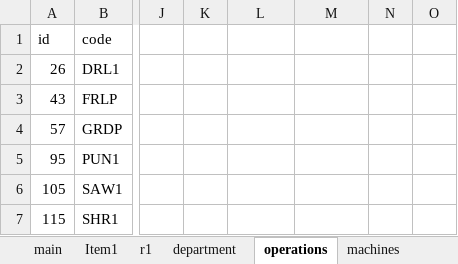
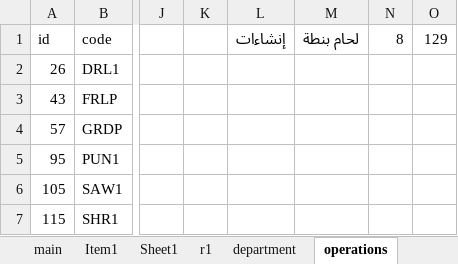
Before and after one commit to AbdallhOmarr/Routing-sheet-project, an Excel workbook: Route.xlsm, sheet operations, drawn as a sheet; only a part is shown, gaps mark what is left out; values as stored, in another font and other column widths than the file's, no borders; the diff names each change by its address in the sheet, - before the commit and + after, or states it on an @@ line.

```diff
--- a/Route.xlsm (sheet operations)
+++ b/Route.xlsm (sheet operations)
+sheet tab: Sheet1
-L1: (empty)
+L1: إنشاءات
-M1: (empty)
+M1: لحام بنطة
-N1: (empty)
+N1: 8
-O1: (empty)
+O1: 129
```
Also changed, not shown: sheet r1, sheet department, sheet Item1, 2 other files.
